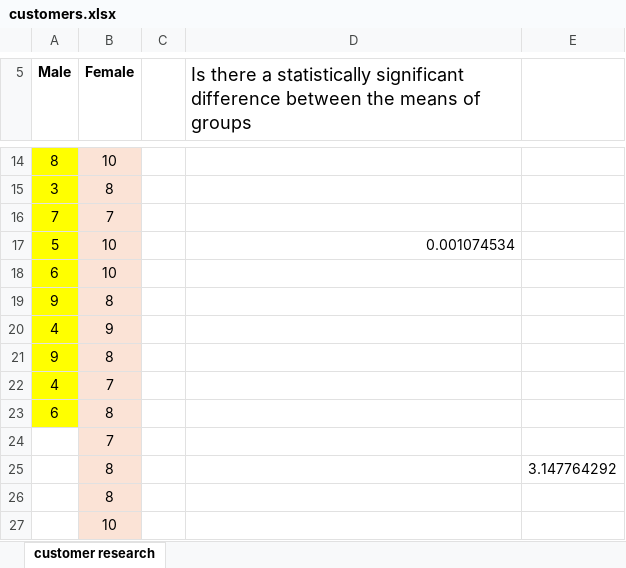
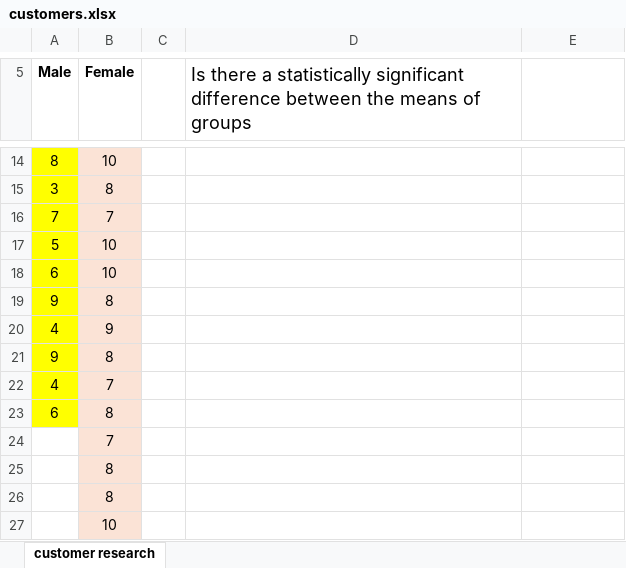
Before and after one commit to jteeriaho/materials, an Excel workbook: customers.xlsx, sheet customer research, drawn as a sheet; only a part is shown, gaps mark what is left out; values as stored, in another font and other column widths than the file's, no borders; the diff names each change by its address in the sheet, - before the commit and + after, or states it on an @@ line.

Commit message:
up706b

```diff
--- a/customers.xlsx (sheet customer research)
+++ b/customers.xlsx (sheet customer research)
-D17: 0.001074534
+D17: (empty)
-E25: 3.147764292
+E25: (empty)
```
